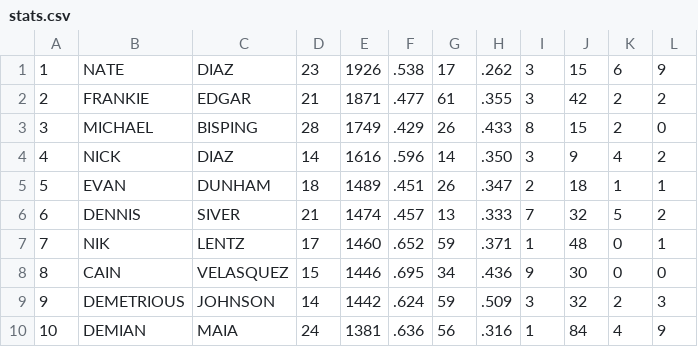
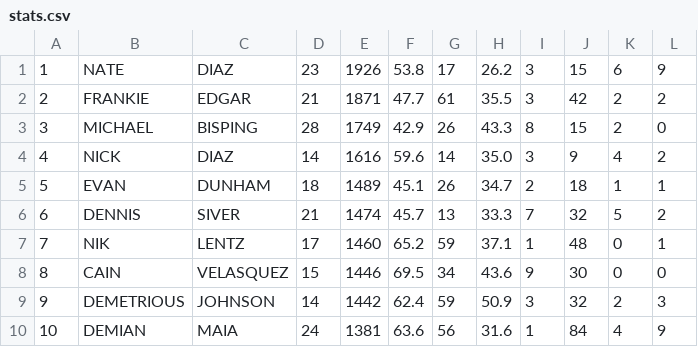
Before and after one commit to tdhuynh/sports_search_engine, a CSV file: stats.csv, drawn as a sheet.

```diff
--- a/stats.csv
+++ b/stats.csv
@@ -1,10 +1,10 @@
-1,NATE,DIAZ,23,1926,.538,17,.262,3,15,6,9
-2,FRANKIE,EDGAR,21,1871,.477,61,.355,3,42,2,2
-3,MICHAEL,BISPING,28,1749,.429,26,.433,8,15,2,0
-4,NICK,DIAZ,14,1616,.596,14,.350,3,9,4,2
-5,EVAN,DUNHAM,18,1489,.451,26,.347,2,18,1,1
-6,DENNIS,SIVER,21,1474,.457,13,.333,7,32,5,2
-7,NIK,LENTZ,17,1460,.652,59,.371,1,48,0,1
-8,CAIN,VELASQUEZ,15,1446,.695,34,.436,9,30,0,0
-9,DEMETRIOUS,JOHNSON,14,1442,.624,59,.509,3,32,2,3
-10,DEMIAN,MAIA,24,1381,.636,56,.316,1,84,4,9
+1,NATE,DIAZ,23,1926,53.8,17,26.2,3,15,6,9
+2,FRANKIE,EDGAR,21,1871,47.7,61,35.5,3,42,2,2
+3,MICHAEL,BISPING,28,1749,42.9,26,43.3,8,15,2,0
+4,NICK,DIAZ,14,1616,59.6,14,35.0,3,9,4,2
+5,EVAN,DUNHAM,18,1489,45.1,26,34.7,2,18,1,1
+6,DENNIS,SIVER,21,1474,45.7,13,33.3,7,32,5,2
+7,NIK,LENTZ,17,1460,65.2,59,37.1,1,48,0,1
+8,CAIN,VELASQUEZ,15,1446,69.5,34,43.6,9,30,0,0
+9,DEMETRIOUS,JOHNSON,14,1442,62.4,59,50.9,3,32,2,3
+10,DEMIAN,MAIA,24,1381,63.6,56,31.6,1,84,4,9
```
Also changed, not shown: 2 other files.
